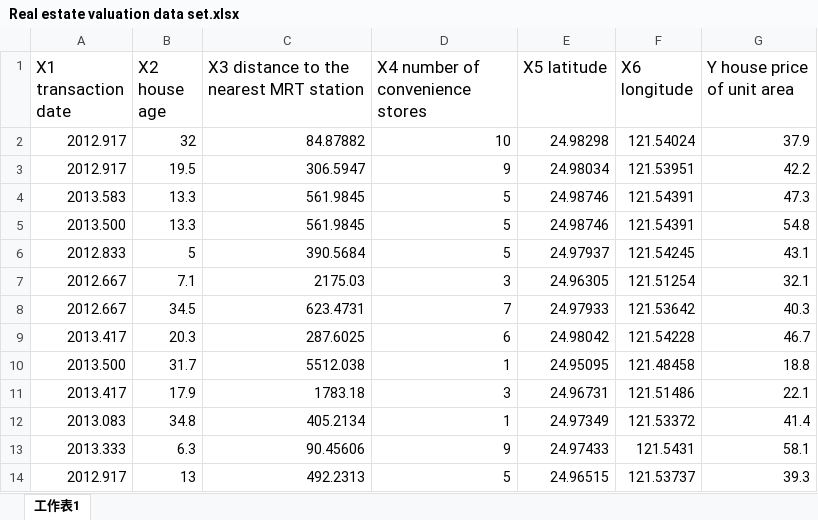
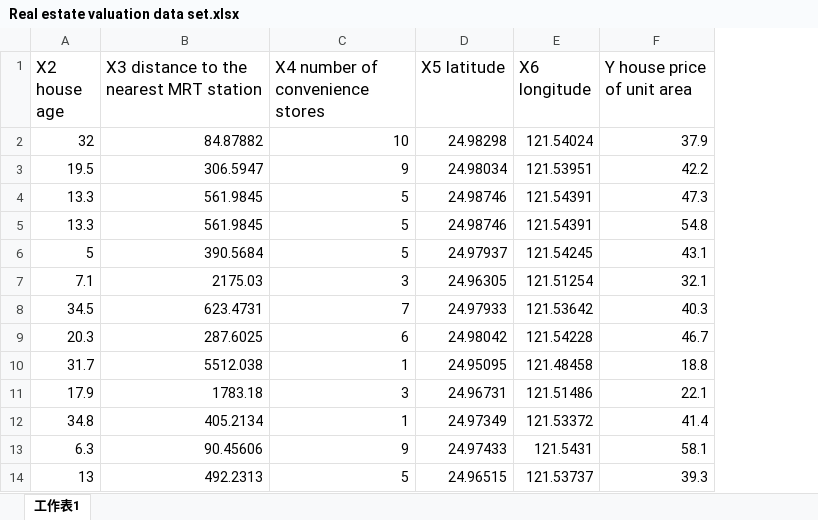
Before and after one commit to Sibeiliunew/varguid, an Excel workbook: 20240424/Real estate valuation data set.xlsx, sheet 工作表1, drawn as a sheet; only a part is shown; values as stored, in another font and other column widths than the file's, no borders; the diff names each change by its address in the sheet, - before the commit and + after, or states it on an @@ line.

Commit message:
data update

```diff
--- a/20240424/Real estate valuation data set.xlsx (sheet 工作表1)
+++ b/20240424/Real estate valuation data set.xlsx (sheet 工作表1)
-column A (X1 transaction date), rows 2-14: 2012.917 | 2012.917 | 2013.583 | 2013.500 | 2012.833 | 2012.667 | 2012.667 | 2013.417 | 2013.500 | 2013.417 | 2013.083 | 2013.333 | 2012.917
```
Also changed, not shown: 2 other files.
